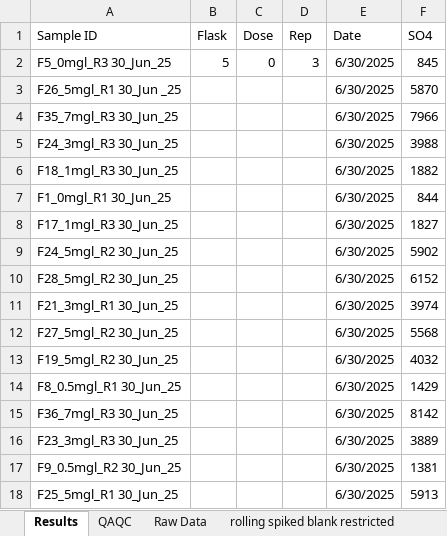
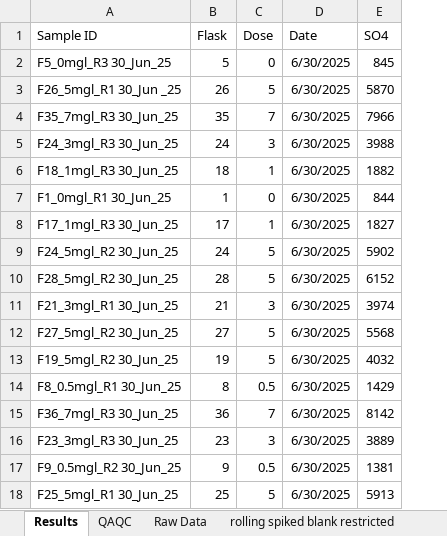
Before and after one commit to MariaPopescu123/Reservoirs_sulfate, an Excel workbook: Assay Experiment/Round1_assay_sulfate_data.xlsx, sheet Results, drawn as a sheet; only a part is shown; values as stored, in another font and other column widths than the file's, no borders; the diff covers the shown part only; the diff names each change by its address in the sheet, - before the commit and + after, or states it on an @@ line.

```diff
--- a/Assay Experiment/Round1_assay_sulfate_data.xlsx (sheet Results)
+++ b/Assay Experiment/Round1_assay_sulfate_data.xlsx (sheet Results)
-column D (Rep), row 2: 3
-B3 (Flask): (empty)
+B3 (Flask): 26
-C3 (Dose): (empty)
+C3 (Dose): 5
-B4 (Flask): (empty)
+B4 (Flask): 35
-C4 (Dose): (empty)
+C4 (Dose): 7
-B5 (Flask): (empty)
+B5 (Flask): 24
-C5 (Dose): (empty)
+C5 (Dose): 3
-B6 (Flask): (empty)
+B6 (Flask): 18
-C6 (Dose): (empty)
+C6 (Dose): 1
-B7 (Flask): (empty)
+B7 (Flask): 1
-C7 (Dose): (empty)
+C7 (Dose): 0
-B8 (Flask): (empty)
+B8 (Flask): 17
-C8 (Dose): (empty)
+C8 (Dose): 1
-B9 (Flask): (empty)
+B9 (Flask): 24
-C9:C10 (Dose): (empty)
+C9:C10 (Dose): 5
-B10 (Flask): (empty)
+B10 (Flask): 28
-B11 (Flask): (empty)
+B11 (Flask): 21
-C11 (Dose): (empty)
+C11 (Dose): 3
-B12 (Flask): (empty)
+B12 (Flask): 27
-C12:C13 (Dose): (empty)
+C12:C13 (Dose): 5
-B13 (Flask): (empty)
+B13 (Flask): 19
-B14 (Flask): (empty)
+B14 (Flask): 8
-C14 (Dose): (empty)
+C14 (Dose): 0.5
-B15 (Flask): (empty)
+B15 (Flask): 36
-C15 (Dose): (empty)
+C15 (Dose): 7
-B16 (Flask): (empty)
+B16 (Flask): 23
-C16 (Dose): (empty)
+C16 (Dose): 3
-B17 (Flask): (empty)
+B17 (Flask): 9
-C17 (Dose): (empty)
+C17 (Dose): 0.5
-B18 (Flask): (empty)
+B18 (Flask): 25
-C18 (Dose): (empty)
+C18 (Dose): 5
```
Also changed, not shown: 37 edited cells elsewhere in this sheet, 7 other files.
